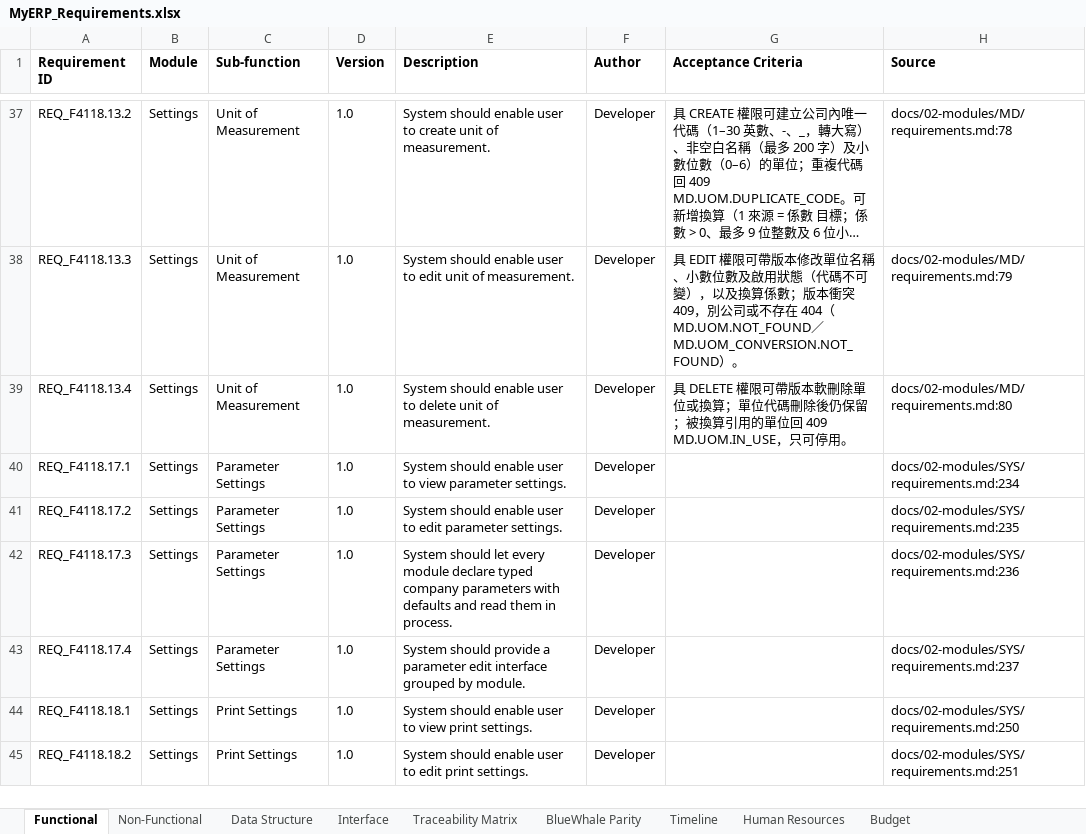
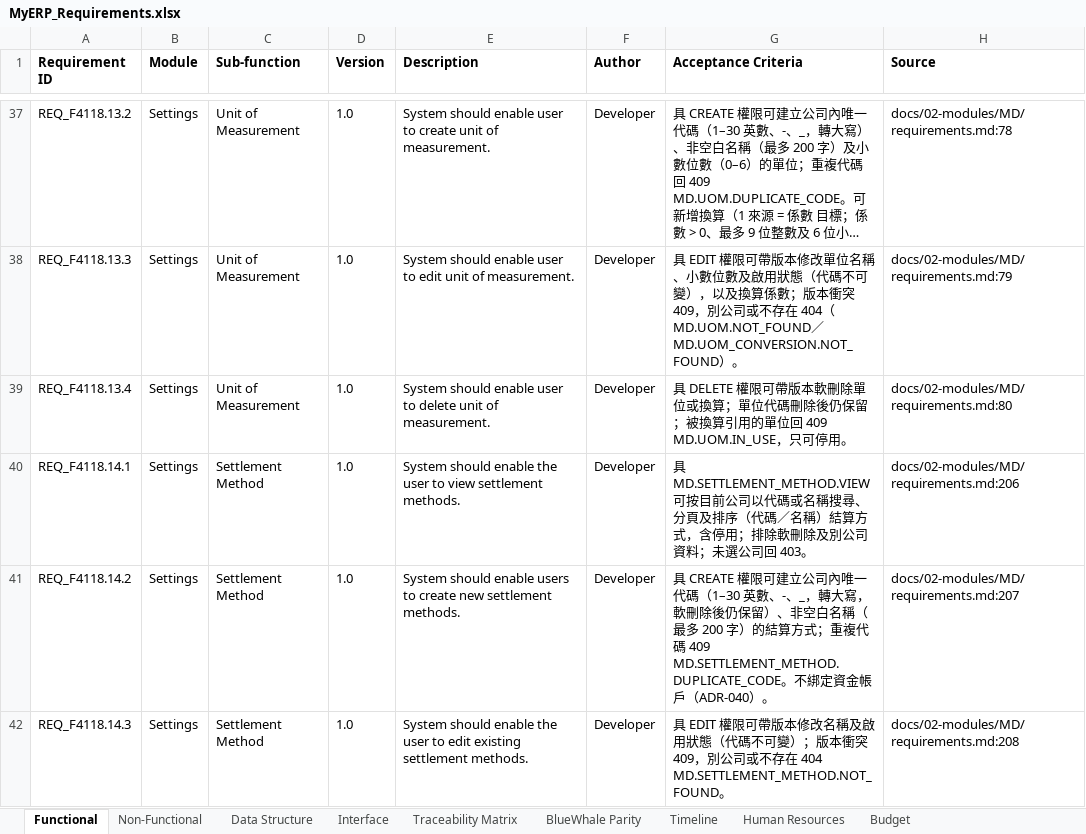
Before and after one commit to snowwhite10/MyERP, an Excel workbook: docs/99-output/MyERP_Requirements.xlsx, sheet Functional, drawn as a sheet; only a part is shown, gaps mark what is left out; the shorter side is filled out with more unchanged rows; long unchanged cells end in …; values as stored, in another font and other column widths than the file's, no borders; the diff covers the shown part only; the diff names each change by its address in the sheet, - before the commit and + after, or states it on an @@ line.

Commit message:
feat(md): add settlement method and payment term pages

```diff
--- a/docs/99-output/MyERP_Requirements.xlsx (sheet Functional)
+++ b/docs/99-output/MyERP_Requirements.xlsx (sheet Functional)
+row 40: REQ_F4118.14.1 | Settings | Settlement Method | 1.0 | System should enable the user to view settlement methods. | Developer | 具 MD.SETTLEMENT_METHOD.VIEW 可按目前公司以代碼或名稱搜尋、分頁及排序（代碼／名稱）結算方式，含停用；排除軟刪除及別公司資料；未選公司回 403。 | docs/02-modules/MD/requirements.md:206
+row 41: REQ_F4118.14.2 | Settings | Settlement Method | 1.0 | System should enable users to create new settlement methods. | Developer | 具 CREATE 權限可建立公司內唯一代碼（1–30 英數、-、_，轉大寫，軟刪除後仍保留）、非空白名稱（最多 200 字）的結算方式；重複代碼 409 MD.SETTLEMENT_METHOD.DUPLICATE_CODE。不綁定資金帳戶（ADR-040）。 | docs/02-modules/MD/requirements.md:207
+row 42: REQ_F4118.14.3 | Settings | Settlement Method | 1.0 | System should enable the user to edit existing settlement methods. | Developer | 具 EDIT 權限可帶版本修改名稱及啟用狀態（代碼不可變）；版本衝突 409，別公司或不存在 404 MD.SETTLEMENT_METHOD.NOT_FOUND。 | docs/02-modules/MD/requirements.md:208
```
Also changed, not shown: 7 added rows elsewhere in this sheet, sheet Interface, sheet Traceability Matrix, sheet Data Structure, sheet BlueWhale Parity, 26 other files.
